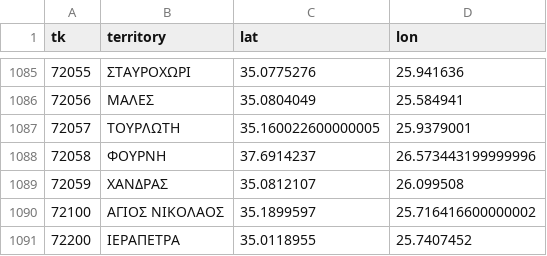
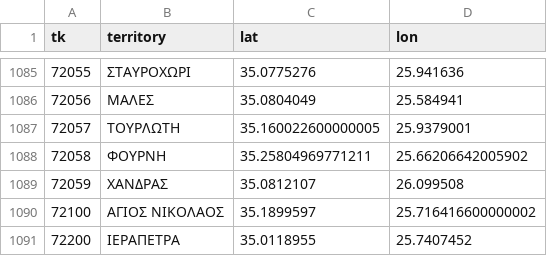
Before and after one commit to MentatInnovations/grpostcodes, a CSV file: data/postcode_lat_long_output_file.csv, drawn as a sheet; only a part is shown, gaps mark what is left out.

Commit message:
Line 1088: Was pointing to nowhere

```diff
--- a/data/postcode_lat_long_output_file.csv
+++ b/data/postcode_lat_long_output_file.csv
@@ -1087,3 +1087,3 @@
 "72057","ΤΟΥΡΛΩΤΗ","35.160022600000005","25.9379001"
-"72058","ΦΟΥΡΝΗ","37.6914237","26.573443199999996"
+"72058","ΦΟΥΡΝΗ","35.25804969771211","25.66206642005902"
 "72059","ΧΑΝΔΡΑΣ","35.0812107","26.099508"
```
